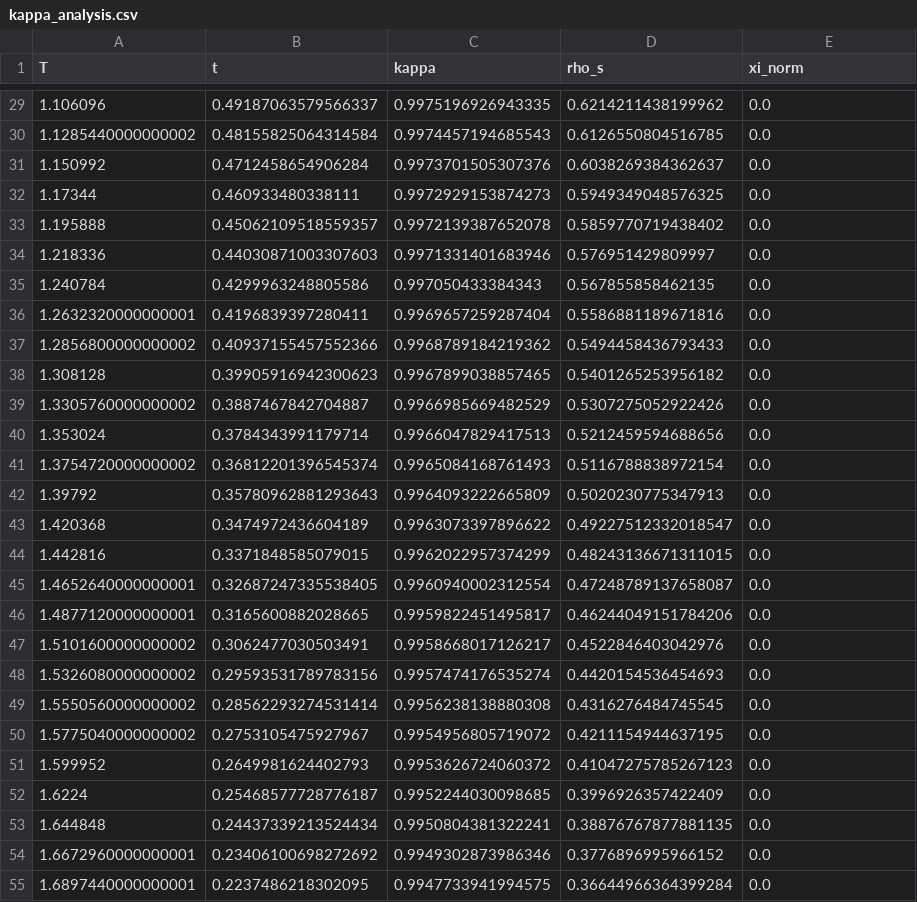
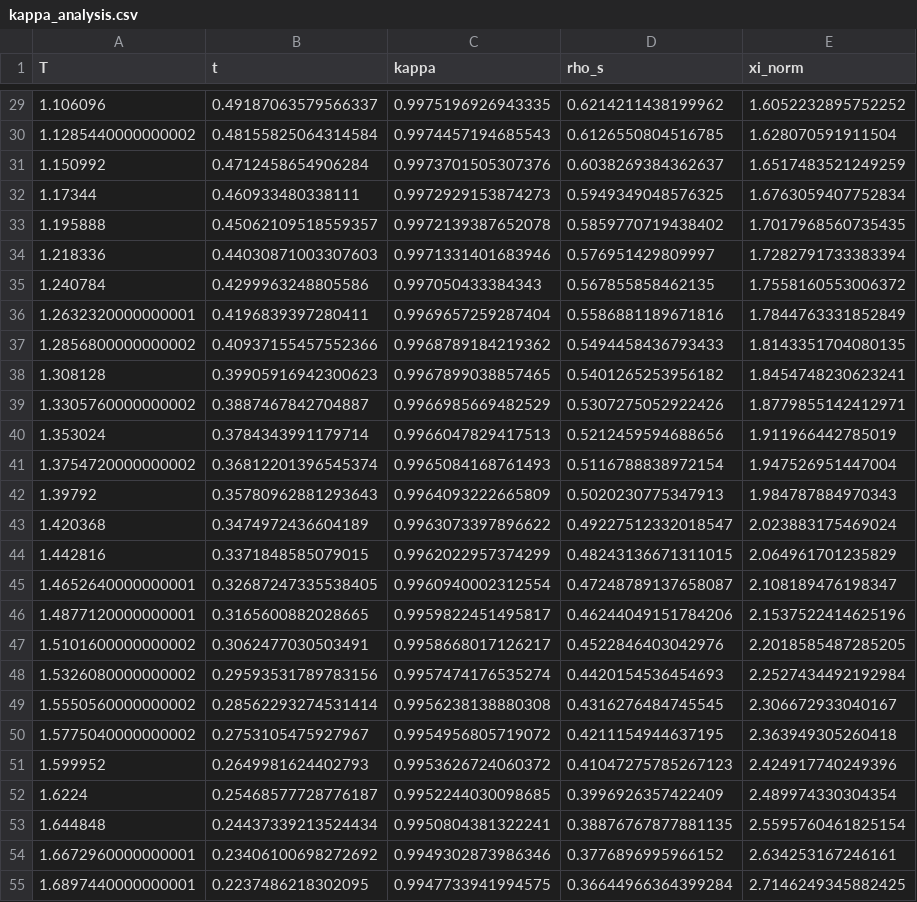
Before and after one commit to olexxa62-code/helium_lambda_kappa, a CSV file: results/kappa_analysis.csv, drawn as a sheet; only a part is shown, gaps mark what is left out; the diff covers the shown part only.

Commit message:
fix: Resolve xi_norm assignment bug
- Added missing xi_norm[mask] = xi_raw assignment in generate_synthetic_data()
- xi_norm column now contains real correlation length values instead of zeros
- All results remain consistent: κ = 0.9891 ± 0.0066
- Bug identified by external code review

```diff
--- a/results/kappa_analysis.csv
+++ b/results/kappa_analysis.csv
@@ -29,27 +29,27 @@ T,t,kappa,rho_s,xi_norm
-1.106096,0.49187063579566337,0.9975196926943335,0.6214211438199962,0.0
-1.1285440000000002,0.48155825064314584,0.9974457194685543,0.6126550804516785,0.0
-1.150992,0.4712458654906284,0.9973701505307376,0.6038269384362637,0.0
-1.17344,0.460933480338111,0.9972929153874273,0.5949349048576325,0.0
-1.195888,0.45062109518559357,0.9972139387652078,0.5859770719438402,0.0
-1.218336,0.44030871003307603,0.9971331401683946,0.576951429809997,0.0
-1.240784,0.4299963248805586,0.997050433384343,0.567855858462135,0.0
-1.2632320000000001,0.4196839397280411,0.9969657259287404,0.5586881189671816,0.0
-1.2856800000000002,0.40937155457552366,0.9968789184219362,0.5494458436793433,0.0
-1.308128,0.39905916942300623,0.9967899038857465,0.5401265253956182,0.0
-1.3305760000000002,0.3887467842704887,0.9966985669482529,0.5307275052922426,0.0
-1.353024,0.3784343991179714,0.9966047829417513,0.5212459594688656,0.0
-1.3754720000000002,0.36812201396545374,0.9965084168761493,0.5116788838972154,0.0
-1.39792,0.35780962881293643,0.9964093222665809,0.5020230775347913,0.0
-1.420368,0.3474972436604189,0.9963073397896622,0.49227512332018547,0.0
-1.442816,0.3371848585079015,0.9962022957374299,0.48243136671311015,0.0
-1.4652640000000001,0.32687247335538405,0.9960940002312554,0.47248789137658087,0.0
-1.4877120000000001,0.3165600882028665,0.9959822451495817,0.46244049151784206,0.0
-1.5101600000000002,0.3062477030503491,0.9958668017126217,0.4522846403042976,0.0
-1.5326080000000002,0.29593531789783156,0.9957474176535274,0.4420154536454693,0.0
-1.5550560000000002,0.28562293274531414,0.9956238138880308,0.4316276484745545,0.0
-1.5775040000000002,0.2753105475927967,0.9954956805719072,0.4211154944637195,0.0
-1.599952,0.2649981624402793,0.9953626724060372,0.41047275785267123,0.0
-1.6224,0.25468577728776187,0.9952244030098685,0.3996926357422409,0.0
-1.644848,0.24437339213524434,0.9950804381322241,0.38876767877881135,0.0
-1.6672960000000001,0.23406100698272692,0.9949302873986346,0.3776896995966152,0.0
-1.6897440000000001,0.2237486218302095,0.9947733941994575,0.36644966364399284,0.0
+1.106096,0.49187063579566337,0.9975196926943335,0.6214211438199962,1.6052232895752252
+1.1285440000000002,0.48155825064314584,0.9974457194685543,0.6126550804516785,1.628070591911504
+1.150992,0.4712458654906284,0.9973701505307376,0.6038269384362637,1.6517483521249259
+1.17344,0.460933480338111,0.9972929153874273,0.5949349048576325,1.6763059407752834
+1.195888,0.45062109518559357,0.9972139387652078,0.5859770719438402,1.7017968560735435
+1.218336,0.44030871003307603,0.9971331401683946,0.576951429809997,1.7282791733383394
+1.240784,0.4299963248805586,0.997050433384343,0.567855858462135,1.7558160553006372
+1.2632320000000001,0.4196839397280411,0.9969657259287404,0.5586881189671816,1.7844763331852849
+1.2856800000000002,0.40937155457552366,0.9968789184219362,0.5494458436793433,1.8143351704080135
+1.308128,0.39905916942300623,0.9967899038857465,0.5401265253956182,1.8454748230623241
+1.3305760000000002,0.3887467842704887,0.9966985669482529,0.5307275052922426,1.8779855142412971
+1.353024,0.3784343991179714,0.9966047829417513,0.5212459594688656,1.911966442785019
+1.3754720000000002,0.36812201396545374,0.9965084168761493,0.5116788838972154,1.947526951447004
+1.39792,0.35780962881293643,0.9964093222665809,0.5020230775347913,1.984787884970343
+1.420368,0.3474972436604189,0.9963073397896622,0.49227512332018547,2.023883175469024
+1.442816,0.3371848585079015,0.9962022957374299,0.48243136671311015,2.064961701235829
+1.4652640000000001,0.32687247335538405,0.9960940002312554,0.47248789137658087,2.108189476198347
+1.4877120000000001,0.3165600882028665,0.9959822451495817,0.46244049151784206,2.1537522414625196
+1.5101600000000002,0.3062477030503491,0.9958668017126217,0.4522846403042976,2.2018585487285205
+1.5326080000000002,0.29593531789783156,0.9957474176535274,0.4420154536454693,2.2527434492192984
+1.5550560000000002,0.28562293274531414,0.9956238138880308,0.4316276484745545,2.306672933040167
+1.5775040000000002,0.2753105475927967,0.9954956805719072,0.4211154944637195,2.363949305260418
+1.599952,0.2649981624402793,0.9953626724060372,0.41047275785267123,2.424917740249396
+1.6224,0.25468577728776187,0.9952244030098685,0.3996926357422409,2.489974330304354
+1.644848,0.24437339213524434,0.9950804381322241,0.38876767877881135,2.5595760461825154
+1.6672960000000001,0.23406100698272692,0.9949302873986346,0.3776896995966152,2.634253167246161
+1.6897440000000001,0.2237486218302095,0.9947733941994575,0.36644966364399284,2.7146249345882425
```
Also changed, not shown: 173 edited cells elsewhere in this file, 1 other file.
